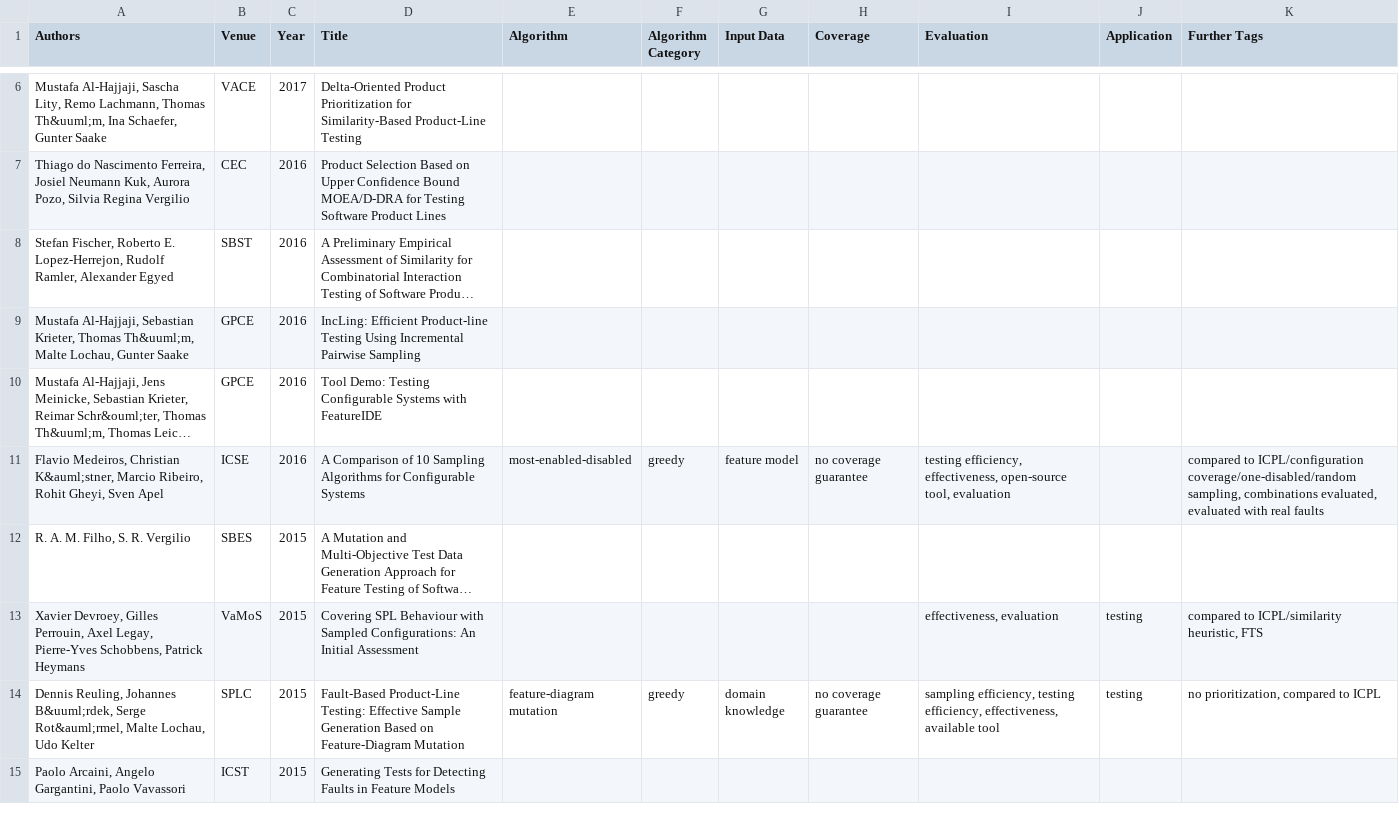
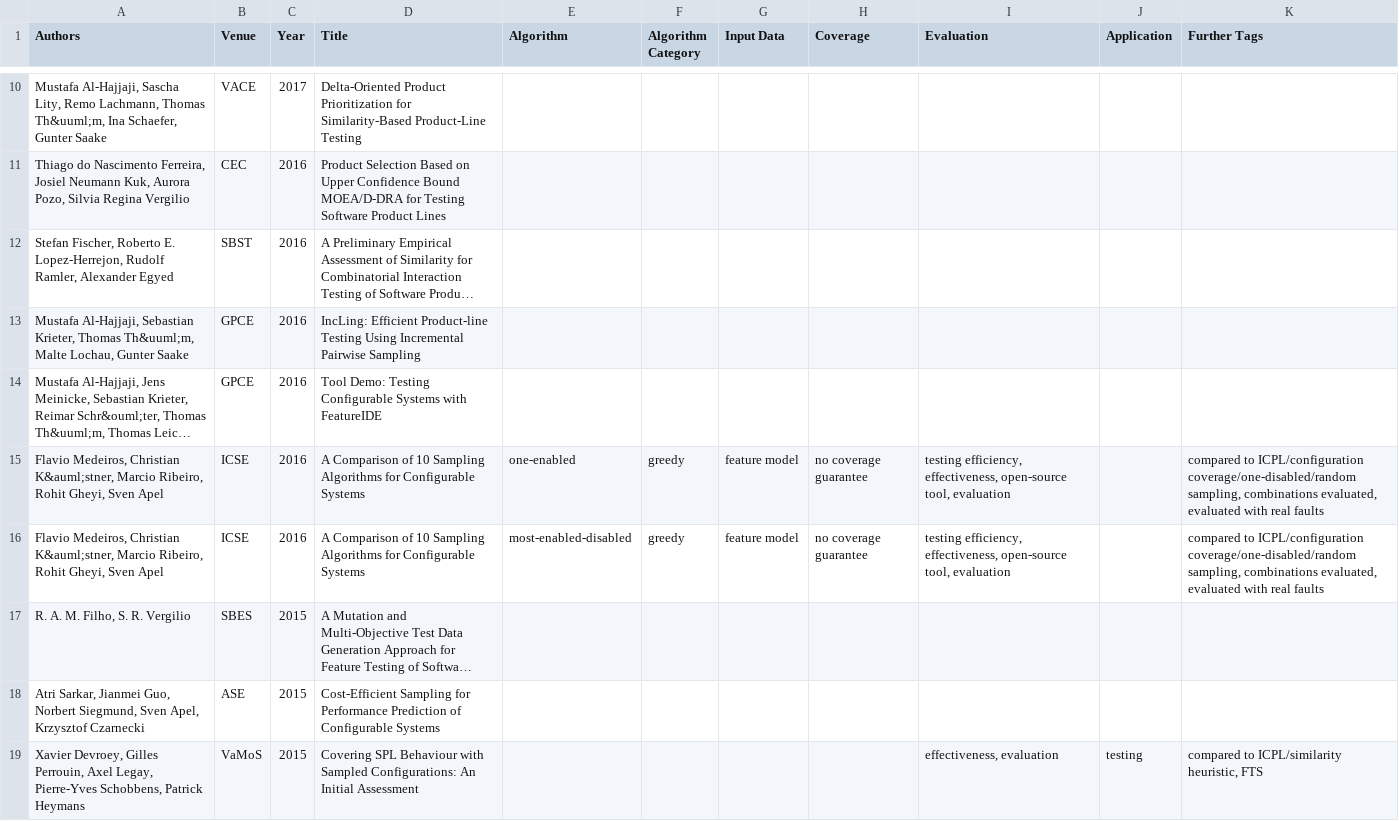
Before and after one commit to SoftVarE-Group/BibTags, a CSV file: classification/sampling.csv, drawn as a sheet; only a part is shown, gaps mark what is left out; the shorter side is filled out with more unchanged rows; long unchanged cells end in …; the diff covers the shown part only; the diff names each change by its address in the sheet, - before the commit and + after, or states it on an @@ line.

Commit message:
Added new work on sampling to the website

```diff
--- a/classification/sampling.csv
+++ b/classification/sampling.csv
+row 15: Flavio Medeiros, Christian K&auml;stner, Marcio Ribeiro, Rohit Gheyi, Sven Apel | ICSE | 2016 | A Comparison of 10 Sampling Algorithms for Configurable Systems | one-enabled | greedy | feature model | no coverage guarantee | testing efficiency, effectiveness, open-source tool, evaluation |  | compared to ICPL/configuration coverage/one-disabled/random sampling, combinations evaluated, evaluated with real faults
+row 18: Atri Sarkar, Jianmei Guo, Norbert Siegmund, Sven Apel, Krzysztof Czarnecki | ASE | 2015 | Cost-Efficient Sampling for Performance Prediction of Configurable Systems
```
Also changed, not shown: 18 added rows elsewhere in this file.
